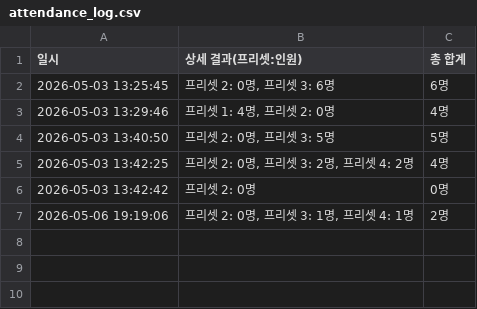
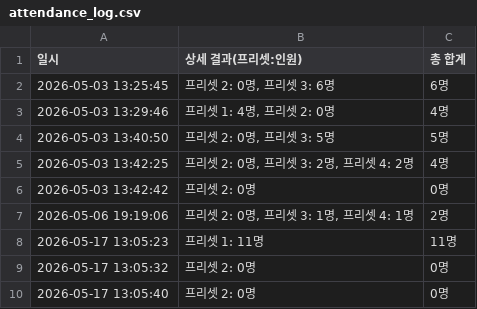
Before and after one commit to ID-MEV/attendance-counter, a CSV file: attendance_log.csv, drawn as a sheet.

```diff
--- a/attendance_log.csv
+++ b/attendance_log.csv
@@ -7 +7,4 @@
 2026-05-06 19:19:06,"프리셋 2: 0명, 프리셋 3: 1명, 프리셋 4: 1명",2명
+2026-05-17 13:05:23,프리셋 1: 11명,11명
+2026-05-17 13:05:32,프리셋 2: 0명,0명
+2026-05-17 13:05:40,프리셋 2: 0명,0명
```
Also changed, not shown: 14 other files.
